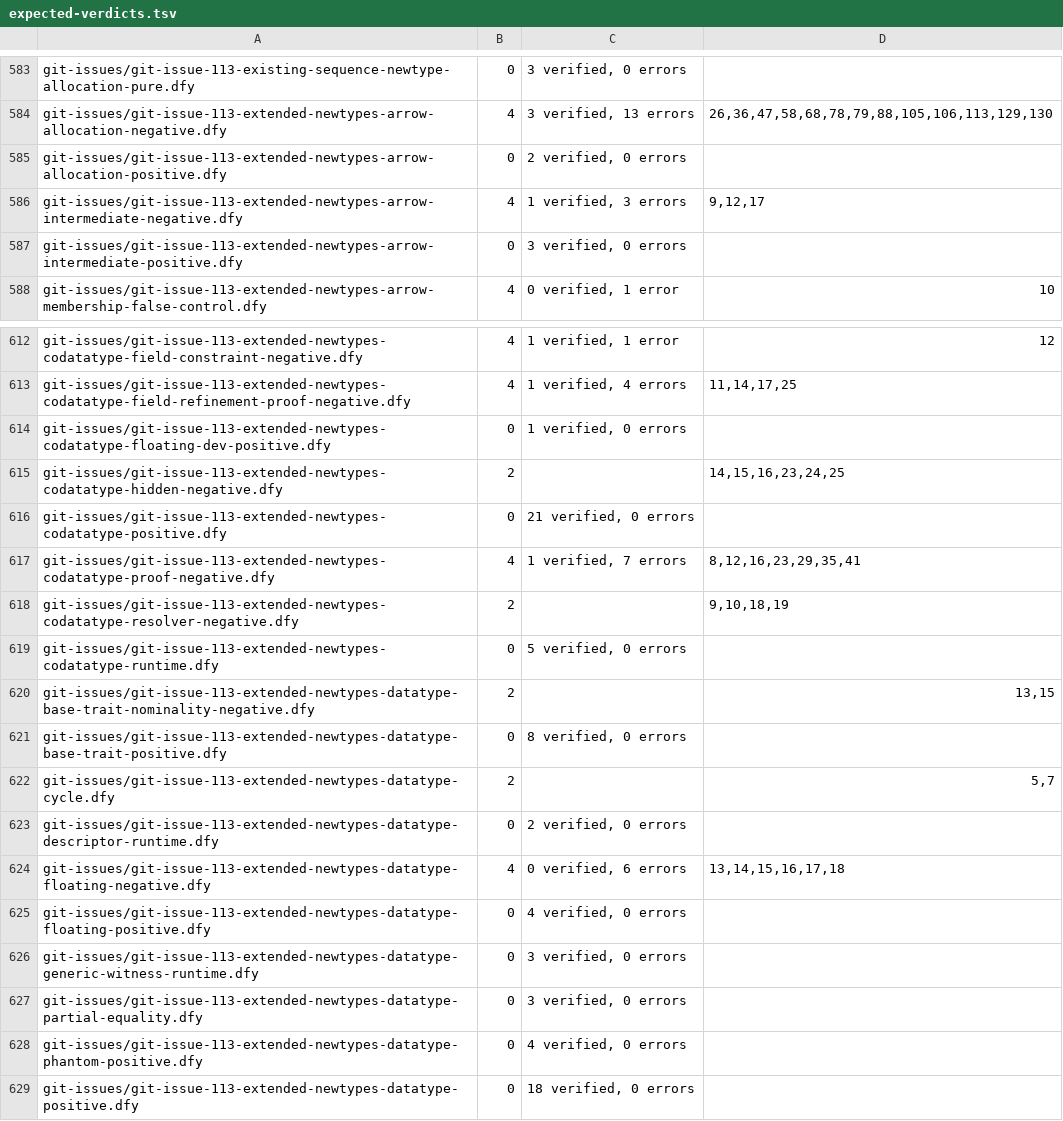
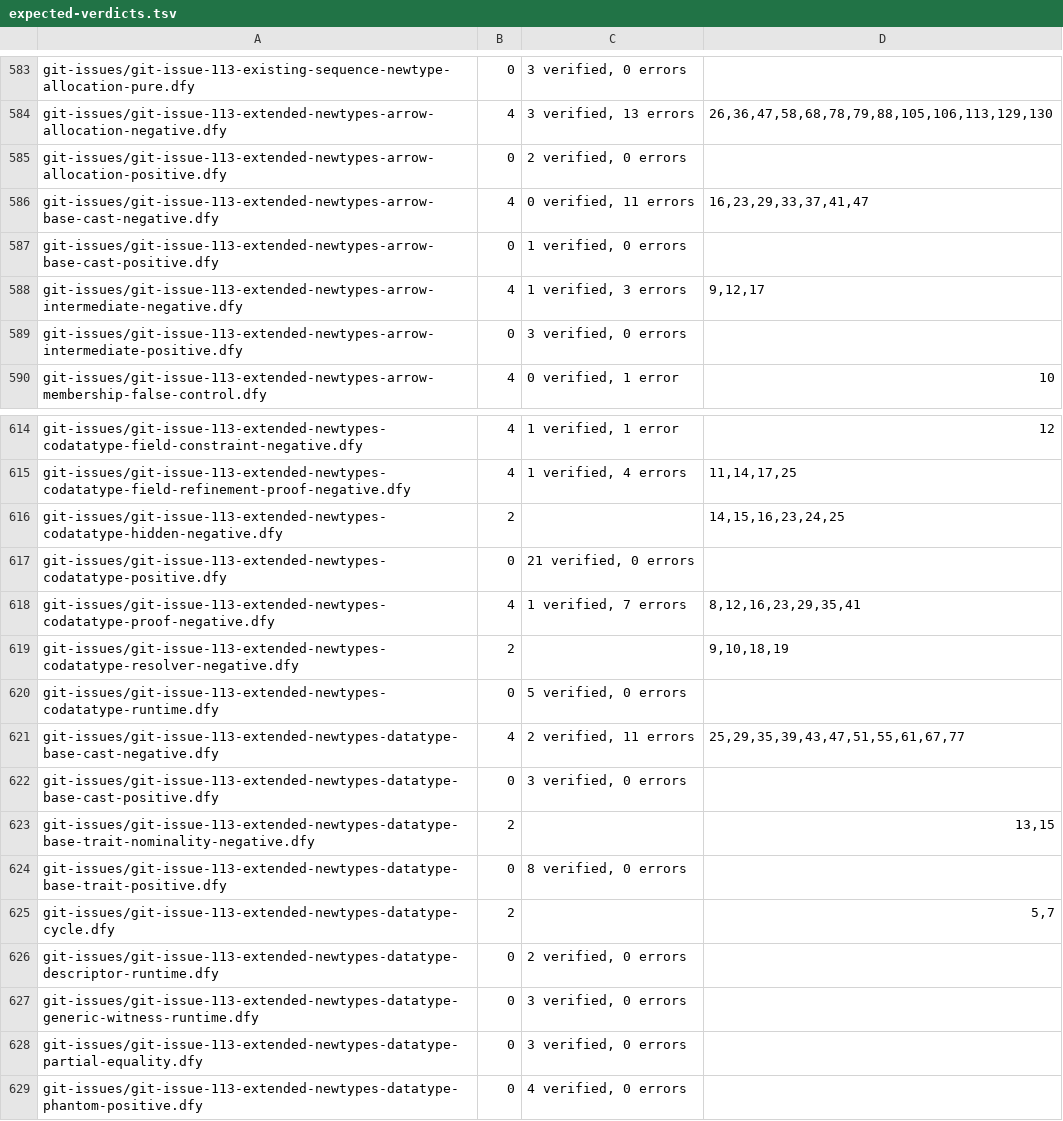
Before and after one commit to erniecohen/dafny, a TSV file: .github/review/expected-verdicts.tsv, drawn as a sheet; only a part is shown, gaps mark what is left out; the shorter side is filled out with more unchanged rows; removed rows and columns are numbered as before the commit, all else as after; the diff names each change by its address in the sheet, - before the commit and + after, or states it on an @@ line.

```diff
--- a/.github/review/expected-verdicts.tsv
+++ b/.github/review/expected-verdicts.tsv
+row 586: git-issues/git-issue-113-extended-newtypes-arrow-base-cast-negative.dfy | 4 | 0 verified, 11 errors | 16,23,29,33,37,41,47
+row 587: git-issues/git-issue-113-extended-newtypes-arrow-base-cast-positive.dfy | 0 | 1 verified, 0 errors
-row 614: git-issues/git-issue-113-extended-newtypes-codatatype-floating-dev-positive.dfy | 0 | 1 verified, 0 errors
+row 621: git-issues/git-issue-113-extended-newtypes-datatype-base-cast-negative.dfy | 4 | 2 verified, 11 errors | 25,29,35,39,43,47,51,55,61,67,77
+row 622: git-issues/git-issue-113-extended-newtypes-datatype-base-cast-positive.dfy | 0 | 3 verified, 0 errors
-row 624: git-issues/git-issue-113-extended-newtypes-datatype-floating-negative.dfy | 4 | 0 verified, 6 errors | 13,14,15,16,17,18
-row 625: git-issues/git-issue-113-extended-newtypes-datatype-floating-positive.dfy | 0 | 4 verified, 0 errors
```
Also changed, not shown: 49 other files.
